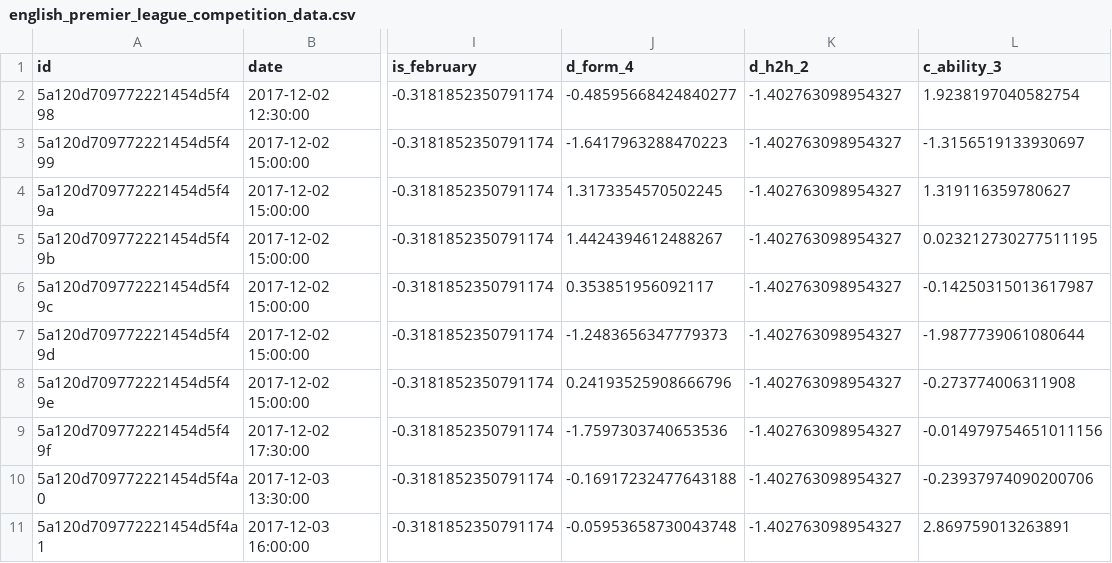
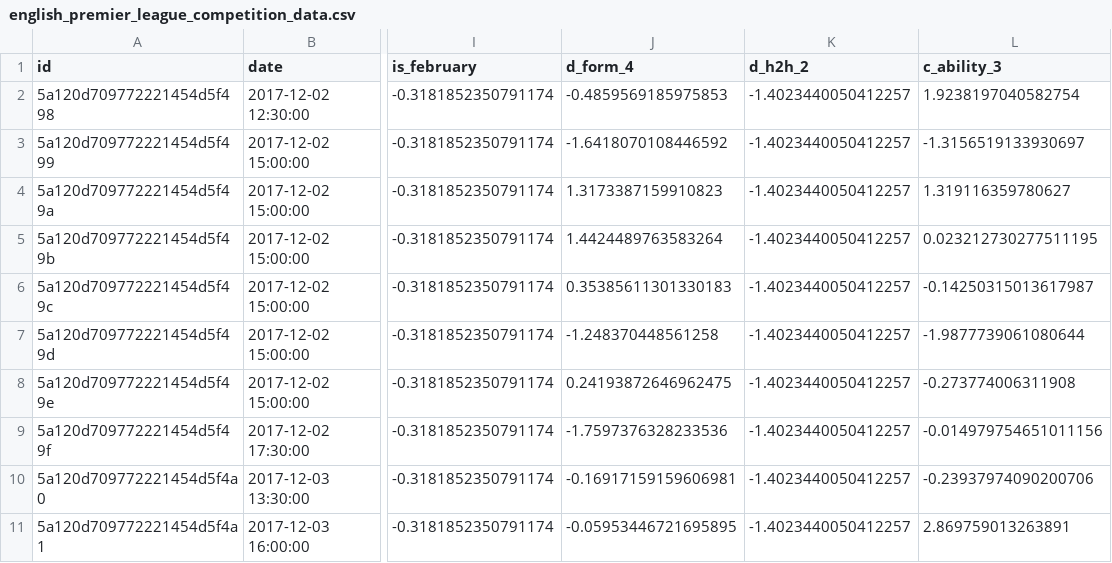
Before and after one commit to smstojanovic/sports_predictions, a CSV file: DataCollection/english_premier_league_competition_data.csv, drawn as a sheet; only a part is shown, gaps mark what is left out; the diff names each change by its address in the sheet, - before the commit and + after, or states it on an @@ line.

```diff
--- a/DataCollection/english_premier_league_competition_data.csv
+++ b/DataCollection/english_premier_league_competition_data.csv
-J2 (d_form_4): -0.48595668424840277
+J2 (d_form_4): -0.4859569185975853
-K2:K11 (d_h2h_2): -1.402763098954327
+K2:K11 (d_h2h_2): -1.4023440050412257
-J3 (d_form_4): -1.6417963288470223
+J3 (d_form_4): -1.6418070108446592
-J4 (d_form_4): 1.3173354570502245
+J4 (d_form_4): 1.3173387159910823
-J5 (d_form_4): 1.4424394612488267
+J5 (d_form_4): 1.4424489763583264
-J6 (d_form_4): 0.353851956092117
+J6 (d_form_4): 0.35385611301330183
-J7 (d_form_4): -1.2483656347779373
+J7 (d_form_4): -1.248370448561258
-J8 (d_form_4): 0.24193525908666796
+J8 (d_form_4): 0.24193872646962475
-J9 (d_form_4): -1.7597303740653536
+J9 (d_form_4): -1.7597376328233536
-J10 (d_form_4): -0.16917232477643188
+J10 (d_form_4): -0.16917159159606981
-J11 (d_form_4): -0.05953658730043748
+J11 (d_form_4): -0.05953446721695895
```
Also changed, not shown: EPL/english_premier_league_competition_data.csv, EPL/submit.csv, 3 other files.
